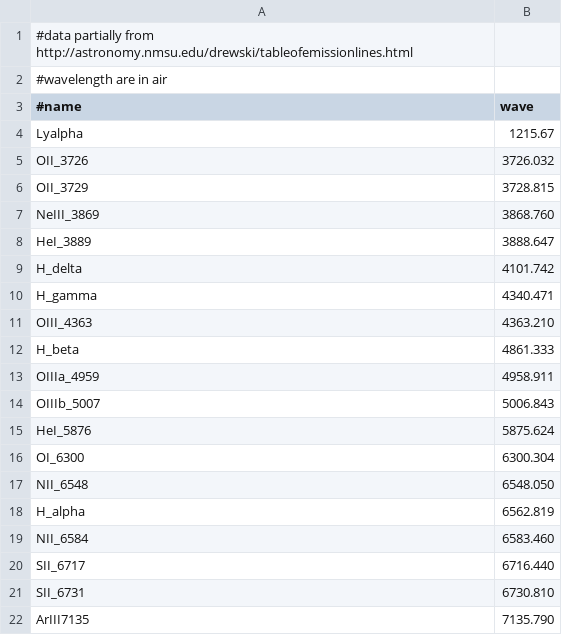
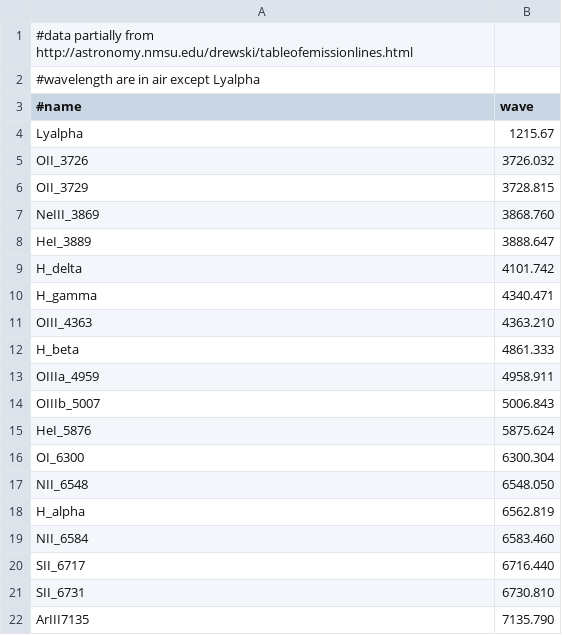
Before and after one commit to JPalmerio/zHunter, a CSV file: line_lists/emission_lines.csv, drawn as a sheet.

```diff
--- a/line_lists/emission_lines.csv
+++ b/line_lists/emission_lines.csv
@@ -1,3 +1,3 @@
 #data partially from http://astronomy.nmsu.edu/drewski/tableofemissionlines.html
-#wavelength are in air
+#wavelength are in air except Lyalpha
 #name,wave
```
Also changed, not shown: 2 other files.
